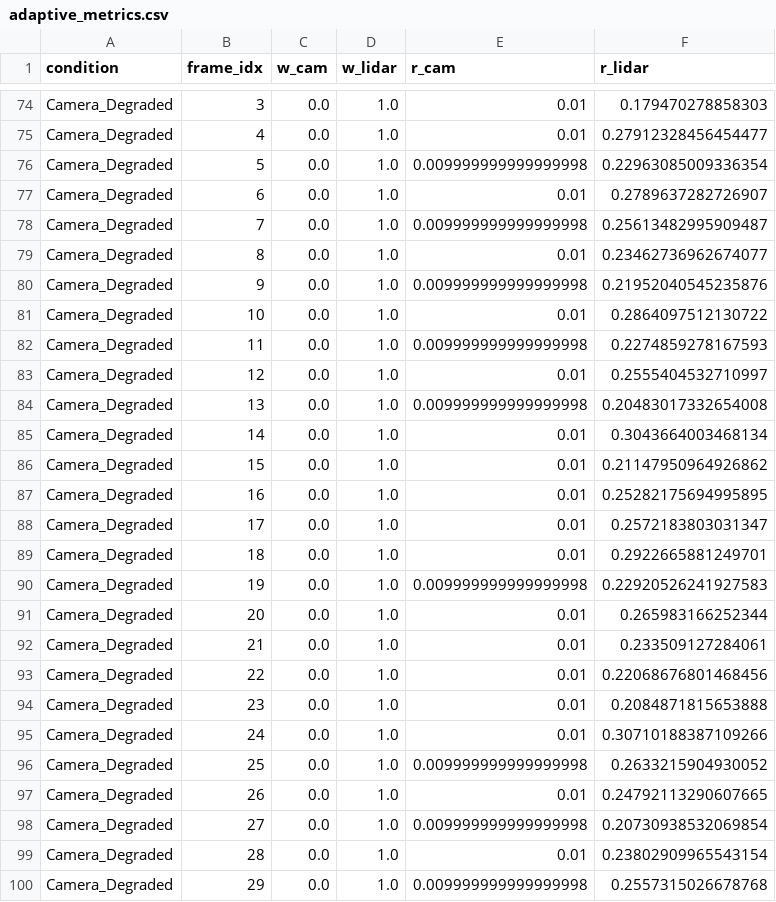
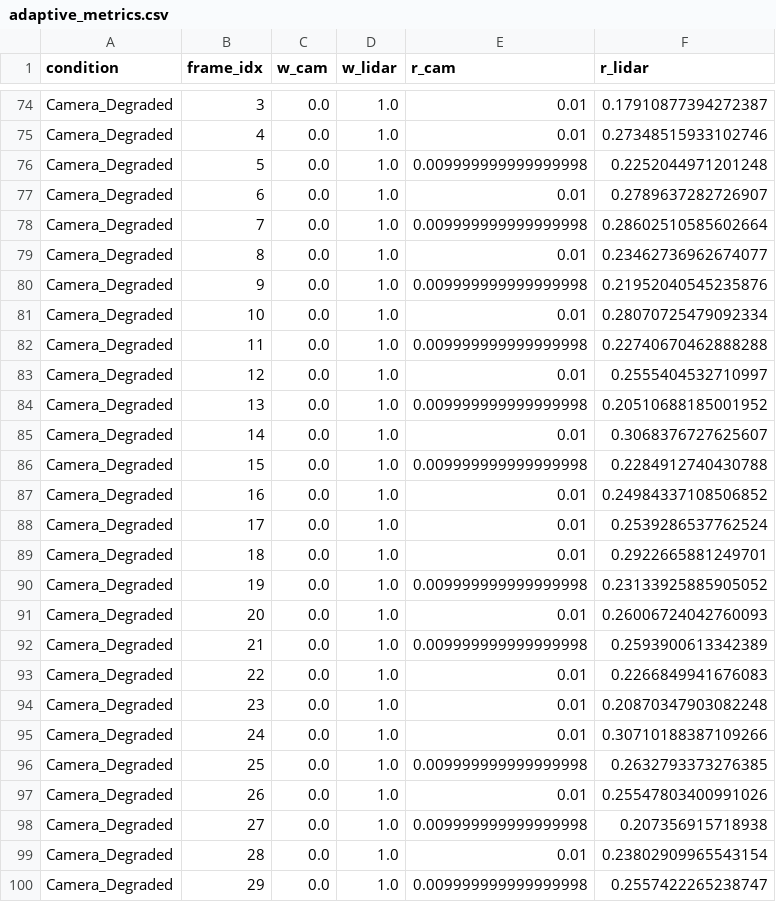
Before and after one commit to Suvidh6/LiDAR, a CSV file: results/metrics/adaptive_metrics.csv, drawn as a sheet; only a part is shown, gaps mark what is left out; the diff covers the shown part only; the diff names each change by its address in the sheet, - before the commit and + after, or states it on an @@ line.

```diff
--- a/results/metrics/adaptive_metrics.csv
+++ b/results/metrics/adaptive_metrics.csv
-F74 (r_lidar): 0.179470278858303
+F74 (r_lidar): 0.17910877394272387
-F75 (r_lidar): 0.27912328456454477
+F75 (r_lidar): 0.27348515933102746
-F76 (r_lidar): 0.22963085009336354
+F76 (r_lidar): 0.2252044971201248
-F78 (r_lidar): 0.25613482995909487
+F78 (r_lidar): 0.28602510585602664
-F81 (r_lidar): 0.2864097512130722
+F81 (r_lidar): 0.28070725479092334
-F82 (r_lidar): 0.2274859278167593
+F82 (r_lidar): 0.22740670462888288
-F84 (r_lidar): 0.20483017332654008
+F84 (r_lidar): 0.20510688185001952
-F85 (r_lidar): 0.3043664003468134
+F85 (r_lidar): 0.3068376727625607
-E86 (r_cam): 0.01
+E86 (r_cam): 0.009999999999999998
-F86 (r_lidar): 0.21147950964926862
+F86 (r_lidar): 0.2284912740430788
-F87 (r_lidar): 0.25282175694995895
+F87 (r_lidar): 0.24984337108506852
-F88 (r_lidar): 0.2572183803031347
+F88 (r_lidar): 0.2539286537762524
-F90 (r_lidar): 0.22920526241927583
+F90 (r_lidar): 0.23133925885905052
-F91 (r_lidar): 0.265983166252344
+F91 (r_lidar): 0.26006724042760093
-E92 (r_cam): 0.01
+E92 (r_cam): 0.009999999999999998
-F92 (r_lidar): 0.233509127284061
+F92 (r_lidar): 0.2593900613342389
-F93 (r_lidar): 0.22068676801468456
+F93 (r_lidar): 0.2266849941676083
-F94 (r_lidar): 0.2084871815653888
+F94 (r_lidar): 0.20870347903082248
-F96 (r_lidar): 0.2633215904930052
+F96 (r_lidar): 0.2632793373276385
-F97 (r_lidar): 0.24792113290607665
+F97 (r_lidar): 0.25547803400991026
-F98 (r_lidar): 0.20730938532069854
+F98 (r_lidar): 0.207356915718938
-F100 (r_lidar): 0.2557315026678768
+F100 (r_lidar): 0.2557422265238747
```
Also changed, not shown: 3 added rows, 3 removed rows and 129 edited cells elsewhere in this file, results/metrics/adaptive_degradation_benchmark.csv, results/metrics/frame_metrics.csv, 48 other files.
